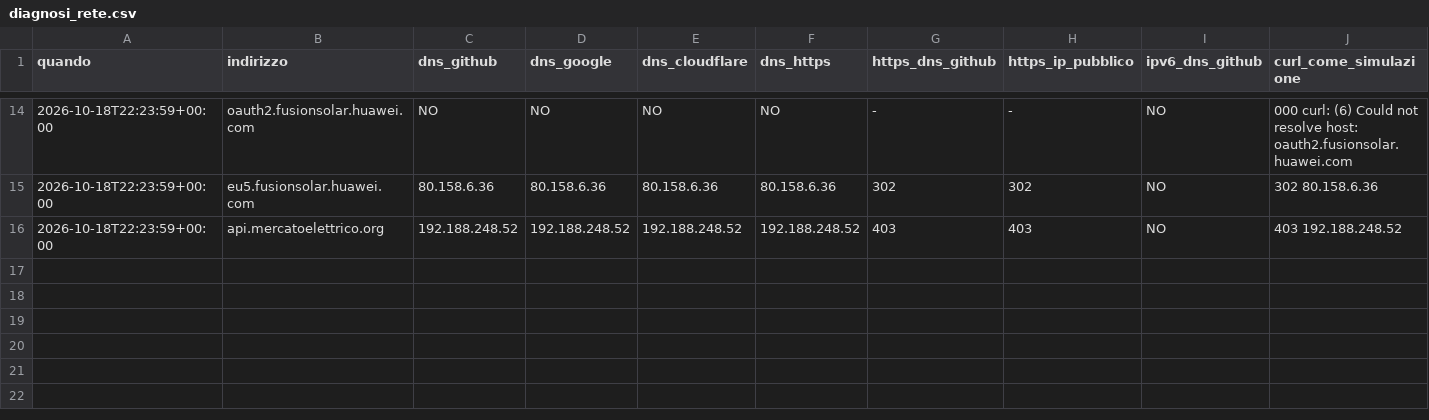
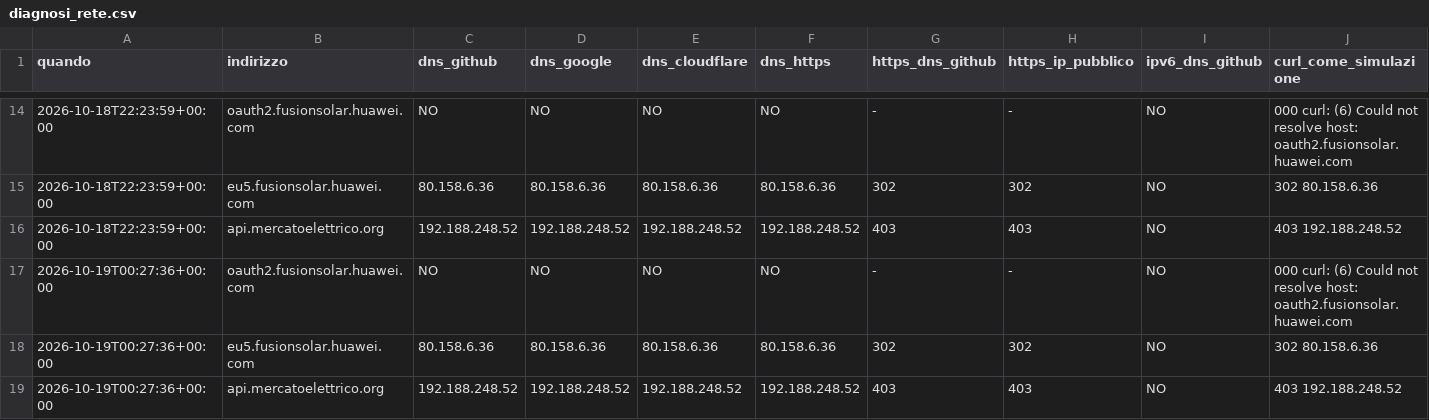
Before and after one commit to paolofontanacn-code/ems-dati, a CSV file: pannello/diagnosi_rete.csv, drawn as a sheet; only a part is shown, gaps mark what is left out; the diff names each change by its address in the sheet, - before the commit and + after, or states it on an @@ line.

```diff
--- a/pannello/diagnosi_rete.csv
+++ b/pannello/diagnosi_rete.csv
+row 17: 2026-10-19T00:27:36+00:00 | oauth2.fusionsolar.huawei.com | NO | NO | NO | NO | - | - | NO | 000 curl: (6) Could not resolve host: oauth2.fusionsolar.huawei.com
+row 18: 2026-10-19T00:27:36+00:00 | eu5.fusionsolar.huawei.com | 80.158.6.36 | 80.158.6.36 | 80.158.6.36 | 80.158.6.36 | 302 | 302 | NO | 302 80.158.6.36
+row 19: 2026-10-19T00:27:36+00:00 | api.mercatoelettrico.org | 192.188.248.52 | 192.188.248.52 | 192.188.248.52 | 192.188.248.52 | 403 | 403 | NO | 403 192.188.248.52
```
Also changed, not shown: 7 other files.
